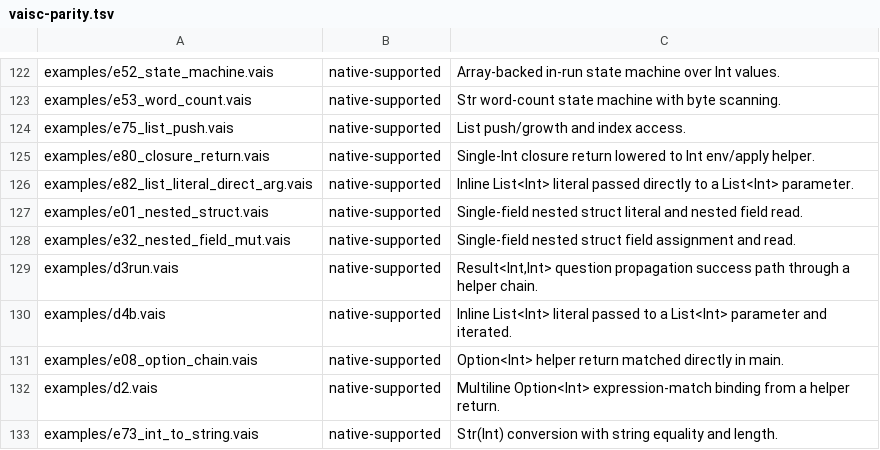
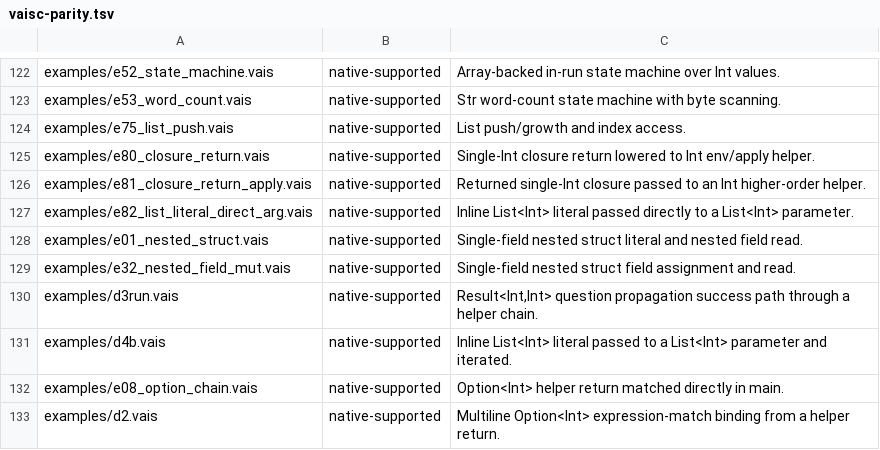
Before and after one commit to vaislang/vais, a TSV file: tools/vaisc-parity.tsv, drawn as a sheet; only a part is shown, gaps mark what is left out; the shorter side is filled out with more unchanged rows.

Commit message:
Promote returned closure application

```diff
--- a/tools/vaisc-parity.tsv
+++ b/tools/vaisc-parity.tsv
@@ -125,2 +125,3 @@ examples/e75_list_push.vais	native-supported	List push/growth and index access.
 examples/e80_closure_return.vais	native-supported	Single-Int closure return lowered to Int env/apply helper.
+examples/e81_closure_return_apply.vais	native-supported	Returned single-Int closure passed to an Int higher-order helper.
 examples/e82_list_literal_direct_arg.vais	native-supported	Inline List<Int> literal passed directly to a List<Int> parameter.
```
Also changed, not shown: 9 other files.
